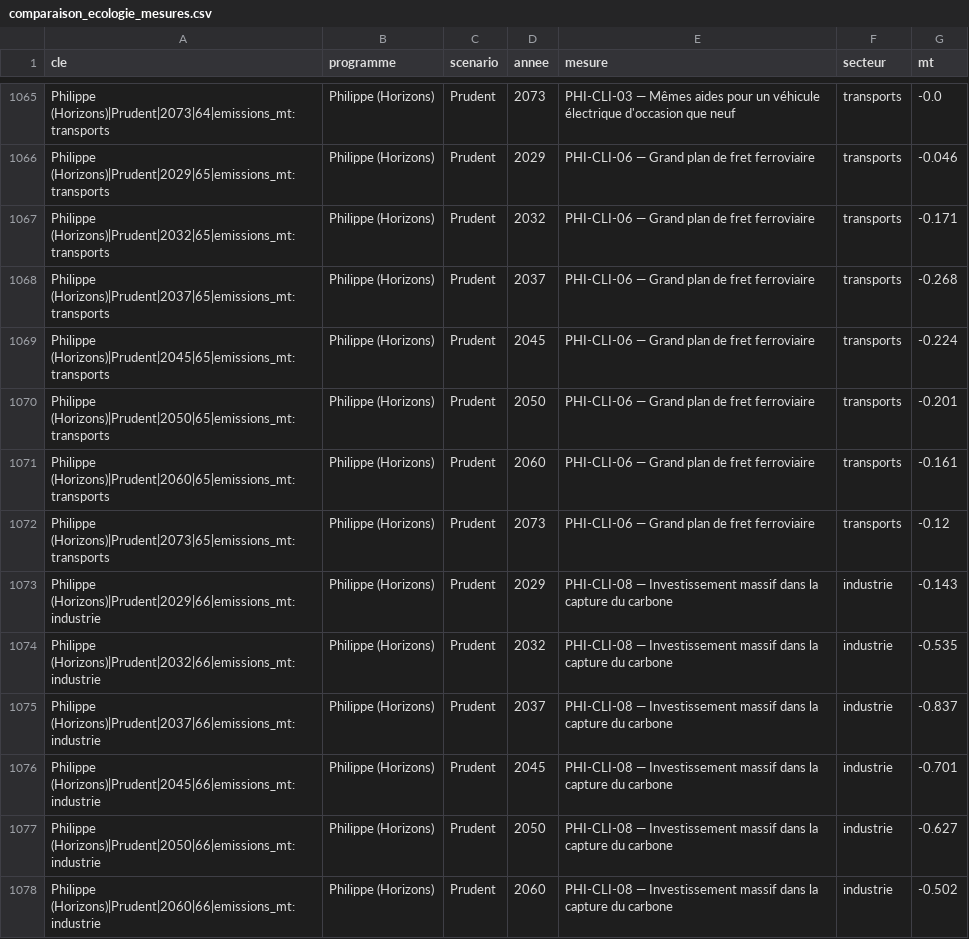
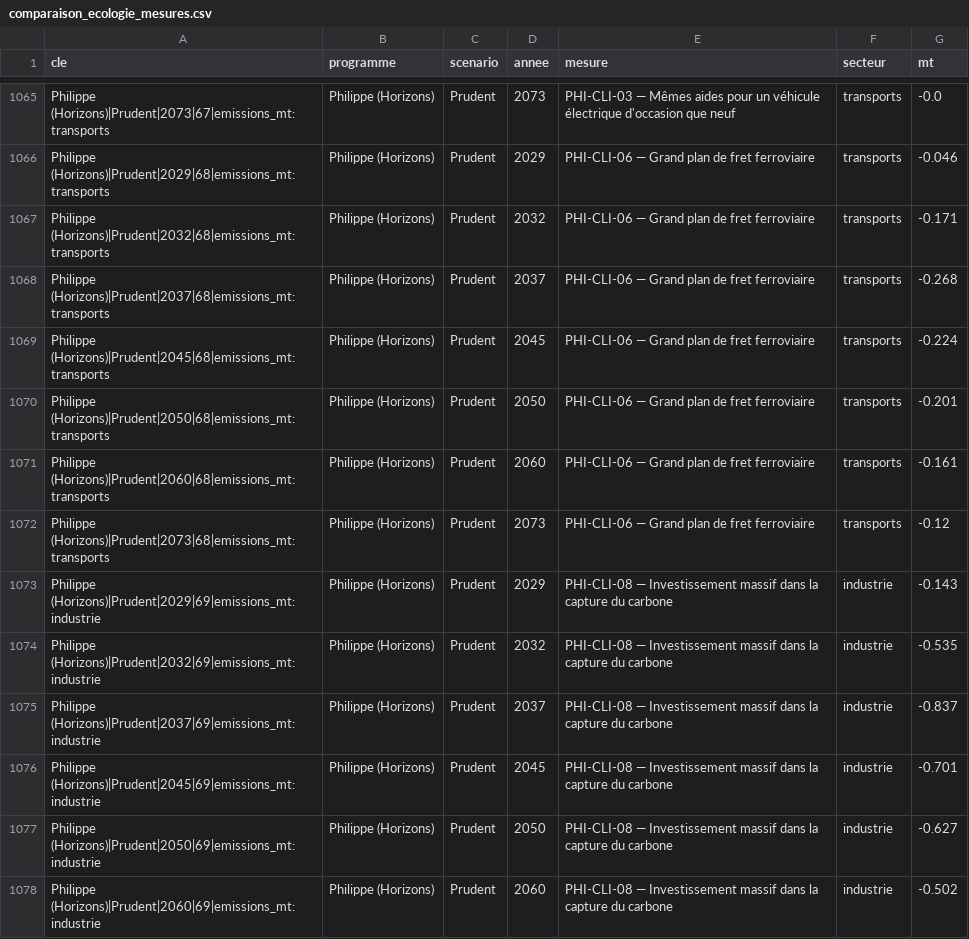
Before and after one commit to adrienruel/simu2027, a CSV file: sorties/comparaison_ecologie_mesures.csv, drawn as a sheet; only a part is shown, gaps mark what is left out; the diff covers the shown part only; the diff names each change by its address in the sheet, - before the commit and + after, or states it on an @@ line.

```diff
--- a/sorties/comparaison_ecologie_mesures.csv
+++ b/sorties/comparaison_ecologie_mesures.csv
-A1065 (cle): Philippe (Horizons)|Prudent|2073|64|emissions_mt:transports
+A1065 (cle): Philippe (Horizons)|Prudent|2073|67|emissions_mt:transports
-A1066 (cle): Philippe (Horizons)|Prudent|2029|65|emissions_mt:transports
+A1066 (cle): Philippe (Horizons)|Prudent|2029|68|emissions_mt:transports
-A1067 (cle): Philippe (Horizons)|Prudent|2032|65|emissions_mt:transports
+A1067 (cle): Philippe (Horizons)|Prudent|2032|68|emissions_mt:transports
-A1068 (cle): Philippe (Horizons)|Prudent|2037|65|emissions_mt:transports
+A1068 (cle): Philippe (Horizons)|Prudent|2037|68|emissions_mt:transports
-A1069 (cle): Philippe (Horizons)|Prudent|2045|65|emissions_mt:transports
+A1069 (cle): Philippe (Horizons)|Prudent|2045|68|emissions_mt:transports
-A1070 (cle): Philippe (Horizons)|Prudent|2050|65|emissions_mt:transports
+A1070 (cle): Philippe (Horizons)|Prudent|2050|68|emissions_mt:transports
-A1071 (cle): Philippe (Horizons)|Prudent|2060|65|emissions_mt:transports
+A1071 (cle): Philippe (Horizons)|Prudent|2060|68|emissions_mt:transports
-A1072 (cle): Philippe (Horizons)|Prudent|2073|65|emissions_mt:transports
+A1072 (cle): Philippe (Horizons)|Prudent|2073|68|emissions_mt:transports
-A1073 (cle): Philippe (Horizons)|Prudent|2029|66|emissions_mt:industrie
+A1073 (cle): Philippe (Horizons)|Prudent|2029|69|emissions_mt:industrie
-A1074 (cle): Philippe (Horizons)|Prudent|2032|66|emissions_mt:industrie
+A1074 (cle): Philippe (Horizons)|Prudent|2032|69|emissions_mt:industrie
-A1075 (cle): Philippe (Horizons)|Prudent|2037|66|emissions_mt:industrie
+A1075 (cle): Philippe (Horizons)|Prudent|2037|69|emissions_mt:industrie
-A1076 (cle): Philippe (Horizons)|Prudent|2045|66|emissions_mt:industrie
+A1076 (cle): Philippe (Horizons)|Prudent|2045|69|emissions_mt:industrie
-A1077 (cle): Philippe (Horizons)|Prudent|2050|66|emissions_mt:industrie
+A1077 (cle): Philippe (Horizons)|Prudent|2050|69|emissions_mt:industrie
-A1078 (cle): Philippe (Horizons)|Prudent|2060|66|emissions_mt:industrie
+A1078 (cle): Philippe (Horizons)|Prudent|2060|69|emissions_mt:industrie
```
Also changed, not shown: 70 edited cells elsewhere in this file, sorties/comparaison_ecologie.csv, sorties/comparaison_trajectoire.csv, 6 other files.
